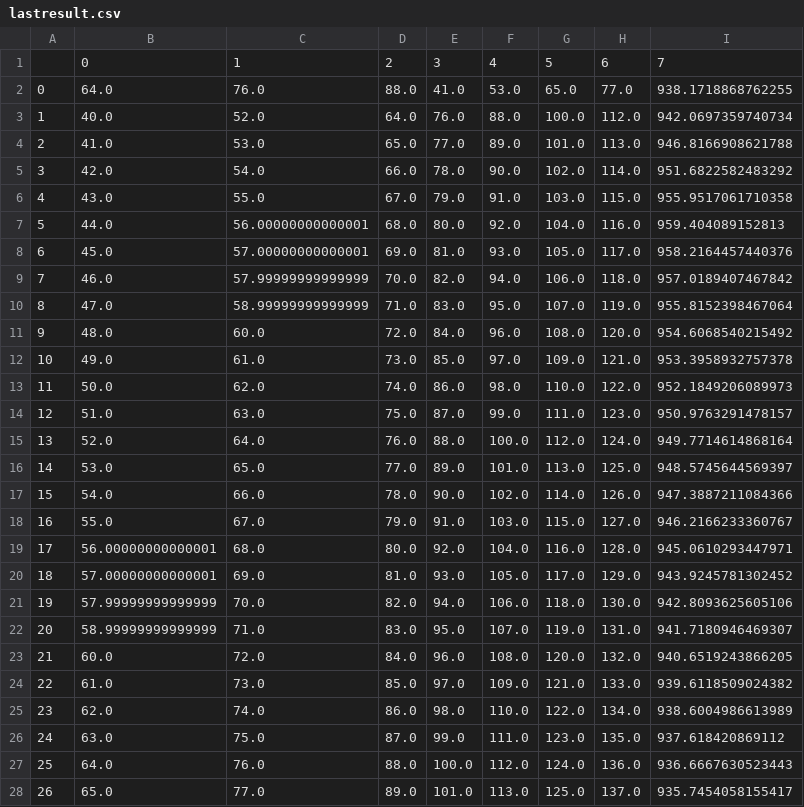
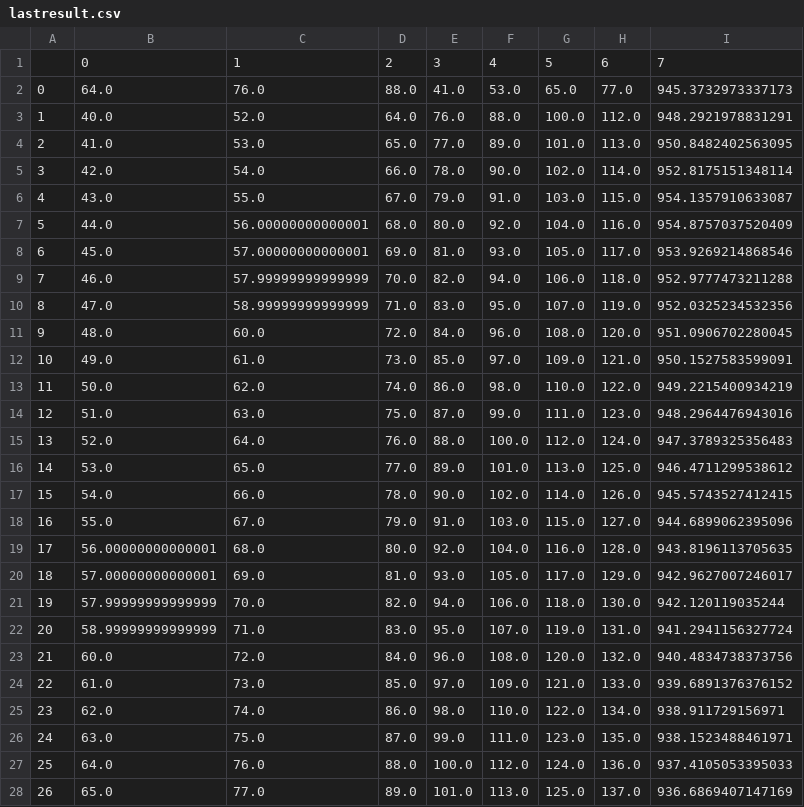
Before and after one commit to binbinlan/lstm-, a CSV file: lastresult.csv, drawn as a sheet.

```diff
--- a/lastresult.csv
+++ b/lastresult.csv
@@ -1,28 +1,28 @@
 ,0,1,2,3,4,5,6,7
-0,64.0,76.0,88.0,41.0,53.0,65.0,77.0,938.1718868762255
-1,40.0,52.0,64.0,76.0,88.0,100.0,112.0,942.0697359740734
-2,41.0,53.0,65.0,77.0,89.0,101.0,113.0,946.8166908621788
-3,42.0,54.0,66.0,78.0,90.0,102.0,114.0,951.6822582483292
-4,43.0,55.0,67.0,79.0,91.0,103.0,115.0,955.9517061710358
-5,44.0,56.00000000000001,68.0,80.0,92.0,104.0,116.0,959.404089152813
-6,45.0,57.00000000000001,69.0,81.0,93.0,105.0,117.0,958.2164457440376
-7,46.0,57.99999999999999,70.0,82.0,94.0,106.0,118.0,957.0189407467842
-8,47.0,58.99999999999999,71.0,83.0,95.0,107.0,119.0,955.8152398467064
-9,48.0,60.0,72.0,84.0,96.0,108.0,120.0,954.6068540215492
-10,49.0,61.0,73.0,85.0,97.0,109.0,121.0,953.3958932757378
-11,50.0,62.0,74.0,86.0,98.0,110.0,122.0,952.1849206089973
-12,51.0,63.0,75.0,87.0,99.0,111.0,123.0,950.9763291478157
-13,52.0,64.0,76.0,88.0,100.0,112.0,124.0,949.7714614868164
-14,53.0,65.0,77.0,89.0,101.0,113.0,125.0,948.5745644569397
-15,54.0,66.0,78.0,90.0,102.0,114.0,126.0,947.3887211084366
-16,55.0,67.0,79.0,91.0,103.0,115.0,127.0,946.2166233360767
-17,56.00000000000001,68.0,80.0,92.0,104.0,116.0,128.0,945.0610293447971
-18,57.00000000000001,69.0,81.0,93.0,105.0,117.0,129.0,943.9245781302452
-19,57.99999999999999,70.0,82.0,94.0,106.0,118.0,130.0,942.8093625605106
-20,58.99999999999999,71.0,83.0,95.0,107.0,119.0,131.0,941.7180946469307
-21,60.0,72.0,84.0,96.0,108.0,120.0,132.0,940.6519243866205
-22,61.0,73.0,85.0,97.0,109.0,121.0,133.0,939.6118509024382
-23,62.0,74.0,86.0,98.0,110.0,122.0,134.0,938.6004986613989
-24,63.0,75.0,87.0,99.0,111.0,123.0,135.0,937.618420869112
-25,64.0,76.0,88.0,100.0,112.0,124.0,136.0,936.6667630523443
-26,65.0,77.0,89.0,101.0,113.0,125.0,137.0,935.7454058155417
+0,64.0,76.0,88.0,41.0,53.0,65.0,77.0,945.3732973337173
+1,40.0,52.0,64.0,76.0,88.0,100.0,112.0,948.2921978831291
+2,41.0,53.0,65.0,77.0,89.0,101.0,113.0,950.8482402563095
+3,42.0,54.0,66.0,78.0,90.0,102.0,114.0,952.8175151348114
+4,43.0,55.0,67.0,79.0,91.0,103.0,115.0,954.1357910633087
+5,44.0,56.00000000000001,68.0,80.0,92.0,104.0,116.0,954.8757037520409
+6,45.0,57.00000000000001,69.0,81.0,93.0,105.0,117.0,953.9269214868546
+7,46.0,57.99999999999999,70.0,82.0,94.0,106.0,118.0,952.9777473211288
+8,47.0,58.99999999999999,71.0,83.0,95.0,107.0,119.0,952.0325234532356
+9,48.0,60.0,72.0,84.0,96.0,108.0,120.0,951.0906702280045
+10,49.0,61.0,73.0,85.0,97.0,109.0,121.0,950.1527583599091
+11,50.0,62.0,74.0,86.0,98.0,110.0,122.0,949.2215400934219
+12,51.0,63.0,75.0,87.0,99.0,111.0,123.0,948.2964476943016
+13,52.0,64.0,76.0,88.0,100.0,112.0,124.0,947.3789325356483
+14,53.0,65.0,77.0,89.0,101.0,113.0,125.0,946.4711299538612
+15,54.0,66.0,78.0,90.0,102.0,114.0,126.0,945.5743527412415
+16,55.0,67.0,79.0,91.0,103.0,115.0,127.0,944.6899062395096
+17,56.00000000000001,68.0,80.0,92.0,104.0,116.0,128.0,943.8196113705635
+18,57.00000000000001,69.0,81.0,93.0,105.0,117.0,129.0,942.9627007246017
+19,57.99999999999999,70.0,82.0,94.0,106.0,118.0,130.0,942.120119035244
+20,58.99999999999999,71.0,83.0,95.0,107.0,119.0,131.0,941.2941156327724
+21,60.0,72.0,84.0,96.0,108.0,120.0,132.0,940.4834738373756
+22,61.0,73.0,85.0,97.0,109.0,121.0,133.0,939.6891376376152
+23,62.0,74.0,86.0,98.0,110.0,122.0,134.0,938.911729156971
+24,63.0,75.0,87.0,99.0,111.0,123.0,135.0,938.1523488461971
+25,64.0,76.0,88.0,100.0,112.0,124.0,136.0,937.4105053395033
+26,65.0,77.0,89.0,101.0,113.0,125.0,137.0,936.6869407147169
```
Also changed, not shown: 2 other files.
